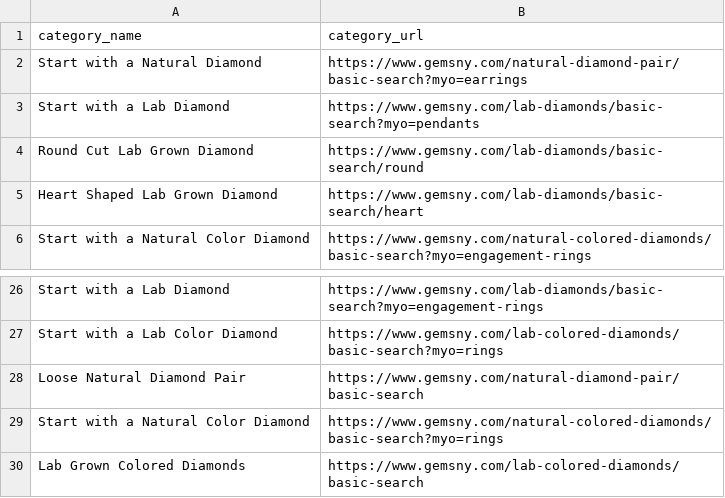
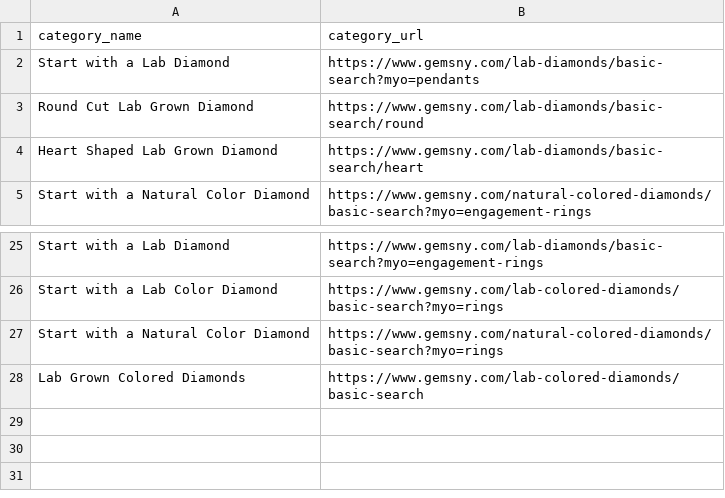
Before and after one commit to gorangagarwal90/form-monitor, a CSV file: diamond_targets.csv, drawn as a sheet; only a part is shown, gaps mark what is left out.

Commit message:
Recover diamond API audit: isolate pair inventory endpoints

```diff
--- a/diamond_targets.csv
+++ b/diamond_targets.csv
@@ -1,3 +1,2 @@
 category_name,category_url
-Start with a Natural Diamond,https://www.gemsny.com/natural-diamond-pair/basic-search?myo=earrings
 Start with a Lab Diamond,https://www.gemsny.com/lab-diamonds/basic-search?myo=pendants
@@ -27,3 +26,2 @@ Start with a Lab Diamond,https://www.gemsny.com/lab-diamonds/basic-search?myo=en
 Start with a Lab Color Diamond,https://www.gemsny.com/lab-colored-diamonds/basic-search?myo=rings
-Loose Natural Diamond Pair,https://www.gemsny.com/natural-diamond-pair/basic-search
 Start with a Natural Color Diamond,https://www.gemsny.com/natural-colored-diamonds/basic-search?myo=rings
```
